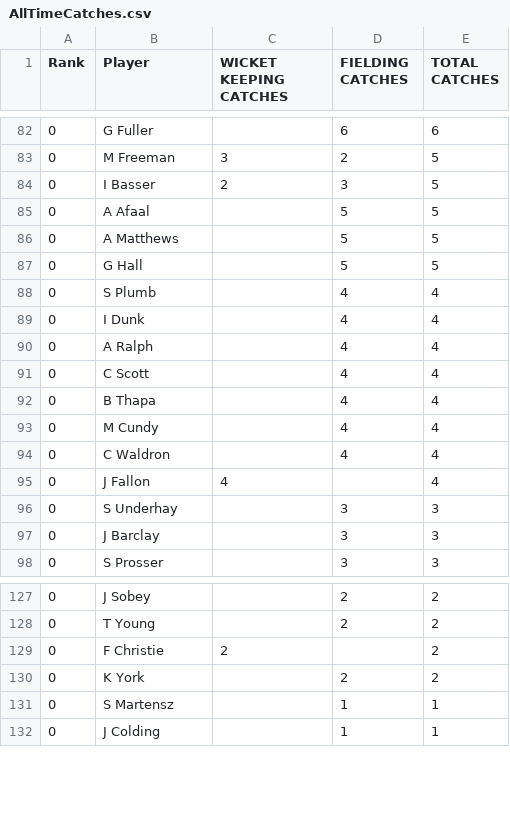
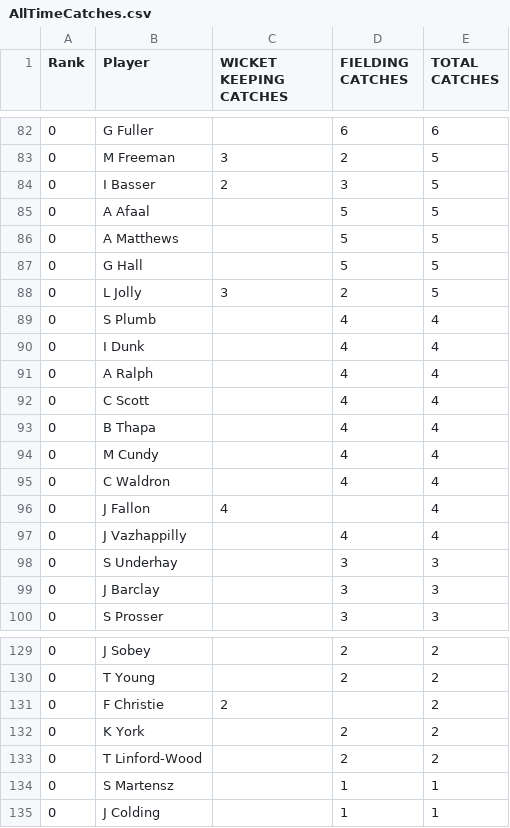
Before and after one commit to barhillcricket/bhcc, a CSV file: newstats/AllTimeCatches.csv, drawn as a sheet; only a part is shown, gaps mark what is left out; the diff names each change by its address in the sheet, - before the commit and + after, or states it on an @@ line.

```diff
--- a/newstats/AllTimeCatches.csv
+++ b/newstats/AllTimeCatches.csv
+row 88: 0 | L Jolly | 3 | 2 | 5
+row 97: 0 | J Vazhappilly |  | 4 | 4
+row 133: 0 | T Linford-Wood |  | 2 | 2
```
Also changed, not shown: newstats/AllTimeBatting.csv, newstats/AllTimeBowling.csv, 13 other files.
